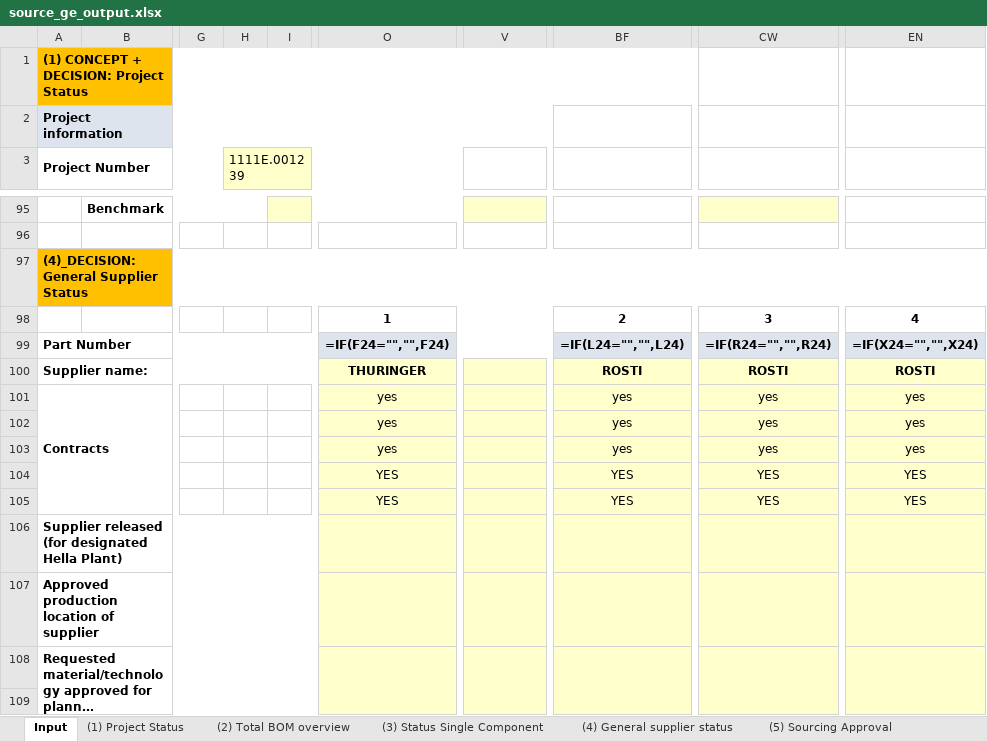
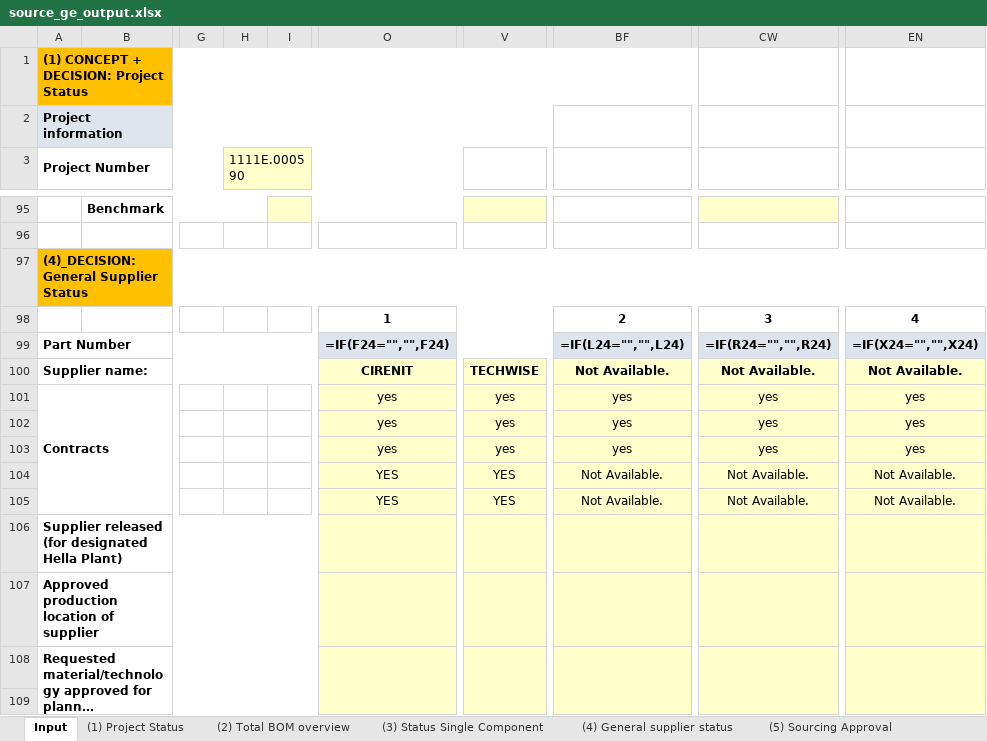
Before and after one commit to chenmingio/PUR, an Excel workbook: output/source_ge_output.xlsx, sheet Input, drawn as a sheet; only a part is shown, gaps mark what is left out; long unchanged cells end in …; values as stored, in another font and other column widths than the file's, no borders; formulas without a stored value are shown as written; the diff covers the shown part only; the diff names each change by its address in the sheet, - before the commit and + after, or states it on an @@ line.

```diff
--- a/output/source_ge_output.xlsx (sheet Input)
+++ b/output/source_ge_output.xlsx (sheet Input)
-H3: 1111E.001239
+H3: 1111E.000590
-O100: THURINGER
+O100: CIRENIT
-V100: (empty)
+V100: TECHWISE
-BF100: ROSTI
+BF100: Not Available.
-CW100: ROSTI
+CW100: Not Available.
-EN100: ROSTI
+EN100: Not Available.
-V101:V103: (empty)
+V101:V103: yes
-V104:V105: (empty)
+V104:V105: YES
-BF104:BF105: YES
+BF104:BF105: Not Available.
-CW104:CW105: YES
+CW104:CW105: Not Available.
-EN104:EN105: YES
+EN104:EN105: Not Available.
```
Also changed, not shown: 1 added row, 1 removed row, 133 edited cells and cell formats elsewhere in this sheet, 5 other files.
